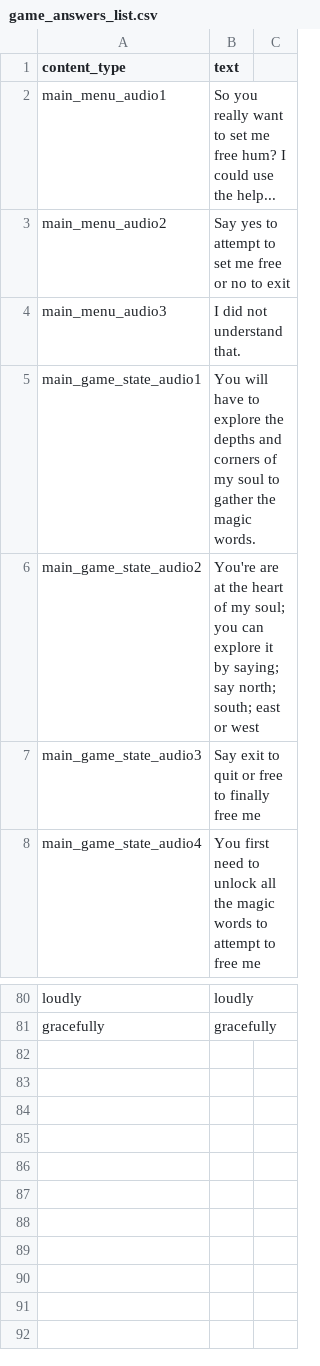
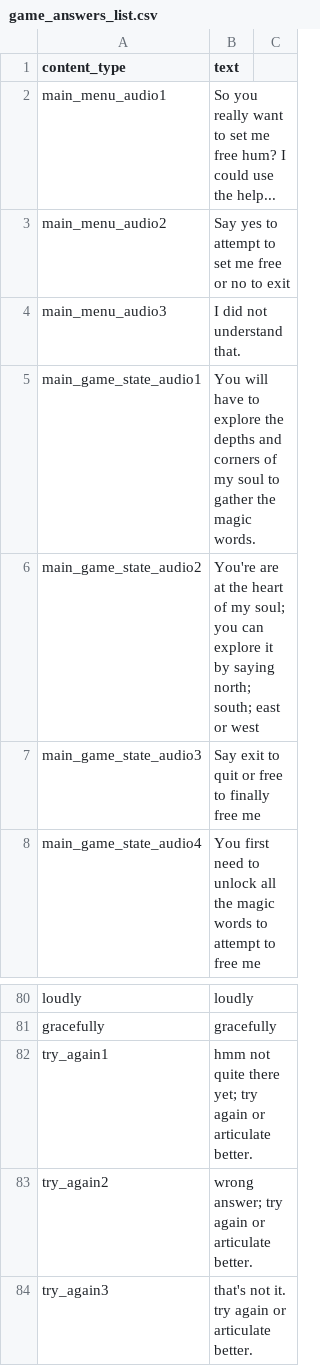
Before and after one commit to Elquintas/conversational_teddy, a CSV file: tts-gen/robot/game_answers_list.csv, drawn as a sheet; only a part is shown, gaps mark what is left out.

Commit message:
adding try again audio in all games

```diff
--- a/tts-gen/robot/game_answers_list.csv
+++ b/tts-gen/robot/game_answers_list.csv
@@ -5,3 +5,3 @@ main_menu_audio3,I did not understand that.
 main_game_state_audio1,You will have to explore the depths and corners of my soul to gather the magic words.
-main_game_state_audio2,You're are at the heart of my soul; you can explore it by saying; say north; south; east or west
+main_game_state_audio2,You're are at the heart of my soul; you can explore it by saying north; south; east or west
 main_game_state_audio3,Say exit to quit or free to finally free me
@@ -81 +81,4 @@ loudly,loudly
 gracefully,gracefully
+try_again1,hmm not quite there yet; try again or articulate better.
+try_again2,wrong answer; try again or articulate better.
+try_again3,that's not it. try again or articulate better.
```
Also changed, not shown: 12 other files.
